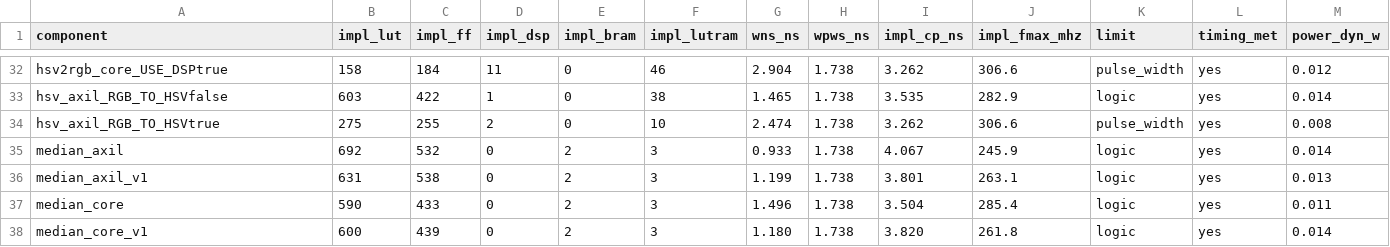
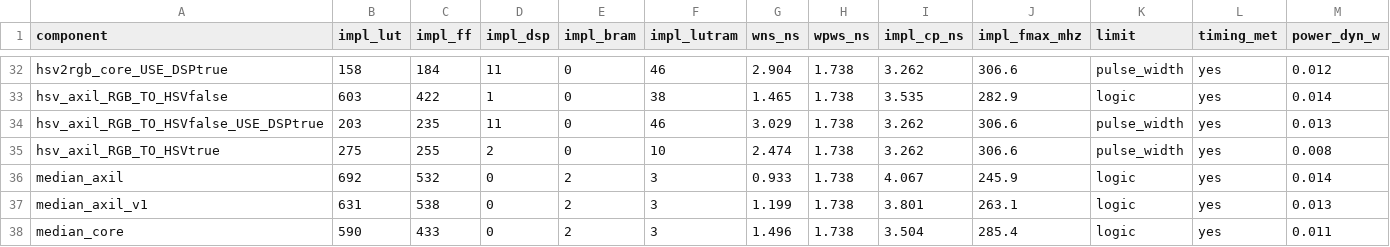
Before and after one commit to KNajman/Diplomova-prace, a CSV file: DP/vhdl/results/vhdl_results.csv, drawn as a sheet; only a part is shown, gaps mark what is left out; the shorter side is filled out with more unchanged rows; the diff names each change by its address in the sheet, - before the commit and + after, or states it on an @@ line.

```diff
--- a/DP/vhdl/results/vhdl_results.csv
+++ b/DP/vhdl/results/vhdl_results.csv
+row 34: hsv_axil_RGB_TO_HSVfalse_USE_DSPtrue | 203 | 235 | 11 | 0 | 46 | 3.029 | 1.738 | 3.262 | 306.6 | pulse_width | yes | 0.013
```
Also changed, not shown: DP/hls/results/hls_ooc_results.csv, DP/hls/results/hls_results.csv, 2 other files.
